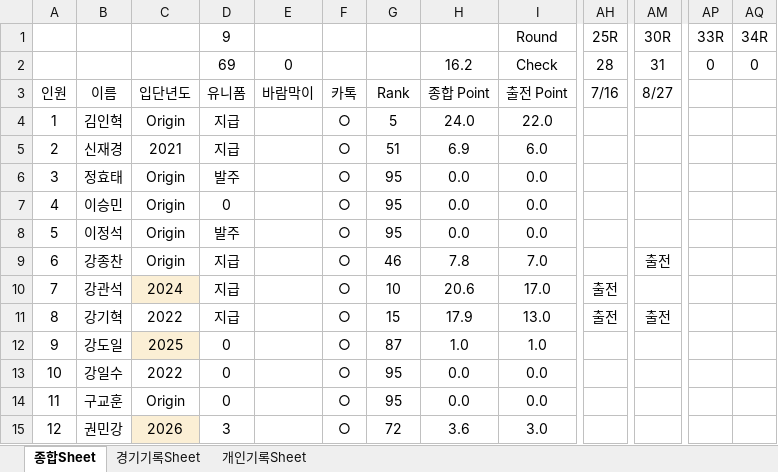
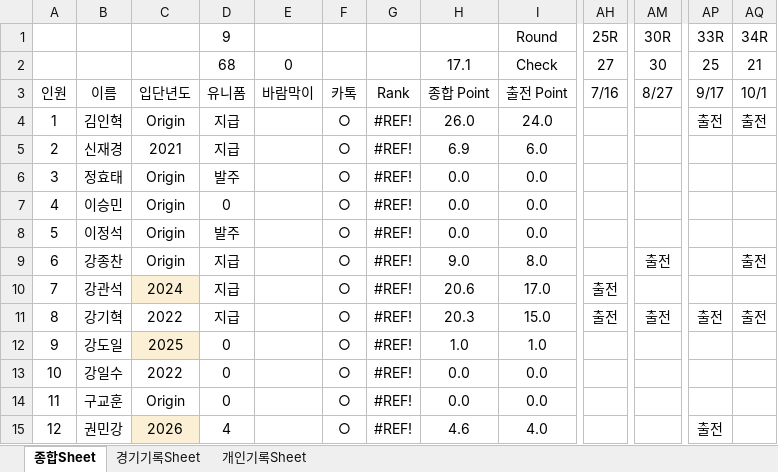
Before and after one commit to winclead/FCKCC, an Excel workbook: 김청축_2026_출석부.xlsx, sheet 종합Sheet, drawn as a sheet; only a part is shown, gaps mark what is left out; values as stored, in another font and other column widths than the file's, no borders; conditional formats not drawn; the diff covers the shown part only; the diff names each change by its address in the sheet, - before the commit and + after, or states it on an @@ line.

Commit message:
Update 김청축_2026_출석부.xlsx via Dashboard

```diff
--- a/김청축_2026_출석부.xlsx (sheet 종합Sheet)
+++ b/김청축_2026_출석부.xlsx (sheet 종합Sheet)
-D2 (9): 69
+D2 (9): 68
-H2: 16.2
+H2: 17.1
-AH2 (25R): 28
+AH2 (25R): 27
-AM2 (30R): 31
+AM2 (30R): 30
-AP2 (33R): 0
+AP2 (33R): 25
-AQ2 (34R): 0
+AQ2 (34R): 21
-AP3 (33R): (empty)
+AP3 (33R): 9/17
-AQ3 (34R): (empty)
+AQ3 (34R): 10/1
-G4: 5
+G4: #REF!
-H4: 24.0
+H4: 26.0
-I4 (Round): 22.0
+I4 (Round): 24.0
-AP4 (33R): (empty)
+AP4 (33R): 출전
-AQ4 (34R): (empty)
+AQ4 (34R): 출전
-G5: 51
+G5: #REF!
-G6:G8: 95
+G6:G8: #REF!
-G9: 46
+G9: #REF!
-H9: 7.8
+H9: 9.0
-I9 (Round): 7.0
+I9 (Round): 8.0
-AQ9 (34R): (empty)
+AQ9 (34R): 출전
-G10: 10
+G10: #REF!
-G11: 15
+G11: #REF!
-H11: 17.9
+H11: 20.3
-I11 (Round): 13.0
+I11 (Round): 15.0
-AP11 (33R): (empty)
+AP11 (33R): 출전
-AQ11 (34R): (empty)
+AQ11 (34R): 출전
-G12: 87
+G12: #REF!
-G13:G14: 95
+G13:G14: #REF!
-D15 (9): 3
+D15 (9): 4
-G15: 72
+G15: #REF!
-H15: 3.6
+H15: 4.6
-I15 (Round): 3.0
+I15 (Round): 4.0
-AP15 (33R): (empty)
+AP15 (33R): 출전
```
Also changed, not shown: 3 removed rows, 275 edited cells and row numbers in column A elsewhere in this sheet, sheet 개인기록Sheet, sheet 경기기록Sheet, formulas that keep their value.
